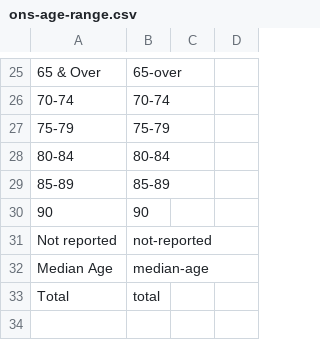
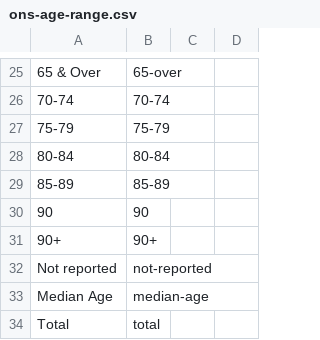
Before and after one commit to GSS-Cogs/family-disability, a CSV file: reference/codelists/ons-age-range.csv, drawn as a sheet; only a part is shown, gaps mark what is left out; the diff names each change by its address in the sheet, - before the commit and + after, or states it on an @@ line.

Commit message:
Update ons-age-range.csv
Adding 90+

```diff
--- a/reference/codelists/ons-age-range.csv
+++ b/reference/codelists/ons-age-range.csv
+row 31: 90+ | 90+
```
